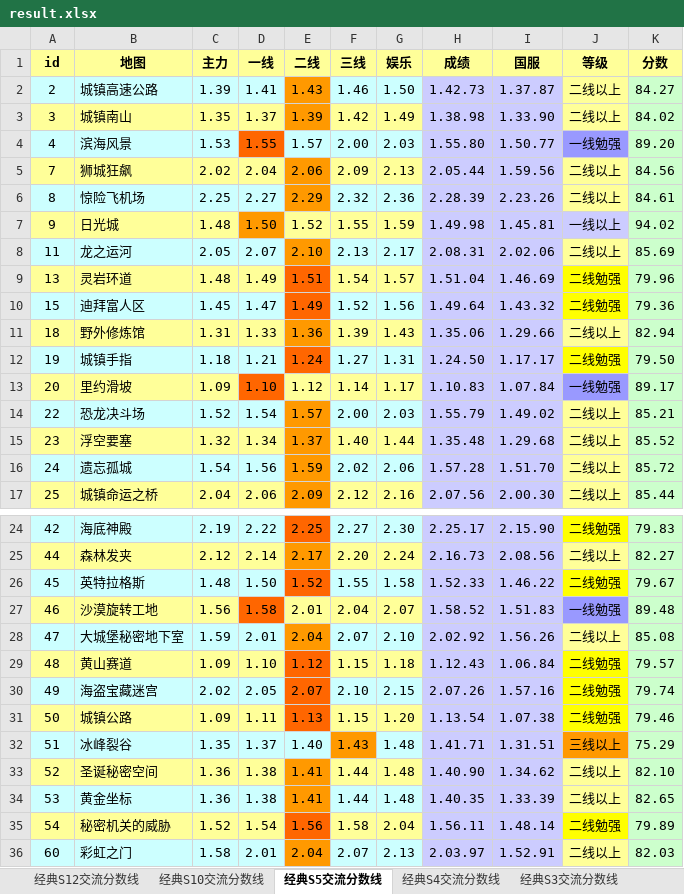
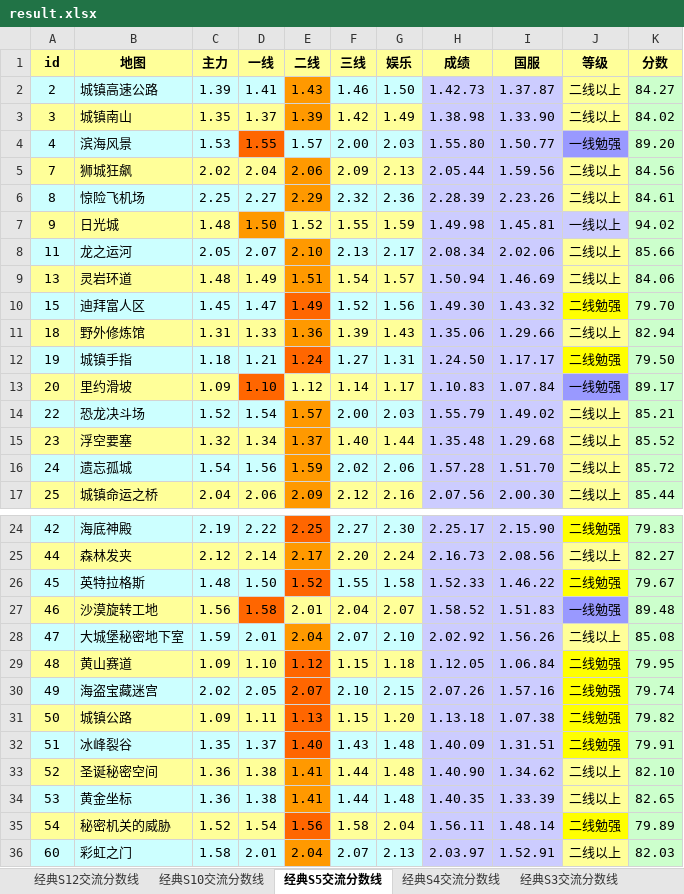
Before and after one commit to Felix-Project/GameRecord, an Excel workbook: game/result.xlsx, sheet 经典S5交流分数线, drawn as a sheet; only a part is shown, gaps mark what is left out; values as stored, in another font and other column widths than the file's, no borders; the diff names each change by its address in the sheet, - before the commit and + after, or states it on an @@ line.

```diff
--- a/game/result.xlsx (sheet 经典S5交流分数线)
+++ b/game/result.xlsx (sheet 经典S5交流分数线)
-H8 (成绩): 2.08.31
+H8 (成绩): 2.08.34
-K8 (分数): 85.69
+K8 (分数): 85.66
-E9 fill: #FF6600
+E9 fill: #FF9900
-H9 (成绩): 1.51.04
+H9 (成绩): 1.50.94
-J9 (等级): 二线勉强
+J9 (等级): 二线以上
-J9 fill: #FFFF00
+J9 fill: #FFFF99
-K9 (分数): 79.96
+K9 (分数): 84.06
-H10 (成绩): 1.49.64
+H10 (成绩): 1.49.30
-K10 (分数): 79.36
+K10 (分数): 79.70
-H29 (成绩): 1.12.43
+H29 (成绩): 1.12.05
-K29 (分数): 79.57
+K29 (分数): 79.95
-H31 (成绩): 1.13.54
+H31 (成绩): 1.13.18
-K31 (分数): 79.46
+K31 (分数): 79.82
-E32 fill: #CCFFFF
+E32 fill: #FF6600
-F32 fill: #FF9900
+F32 fill: #CCFFFF
-H32 (成绩): 1.41.71
+H32 (成绩): 1.40.09
-J32 (等级): 三线以上
+J32 (等级): 二线勉强
-J32 fill: #FF9900
+J32 fill: #FFFF00
-K32 (分数): 75.29
+K32 (分数): 79.91
```
Also changed, not shown: sheet 经典S12交流分数线, sheet 经典S3交流分数线, sheet 经典S4交流分数线, sheet 经典S10交流分数线, sheet 经典S1交流分数线, 7 other files.
